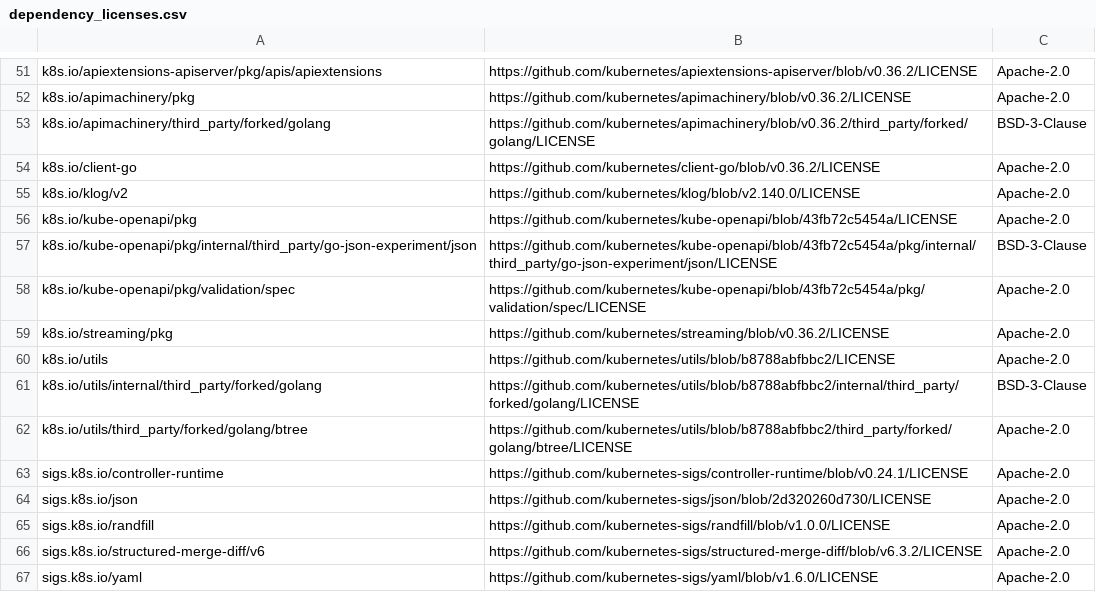
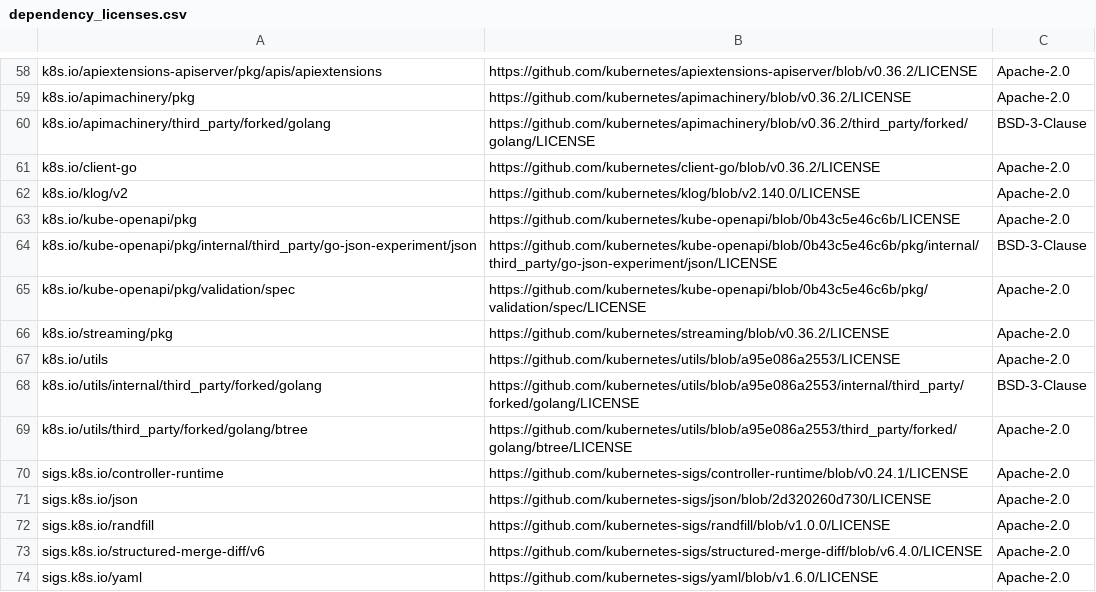
Before and after one commit to apache/solr-operator, a CSV file: dependency_licenses.csv, drawn as a sheet; only a part is shown, gaps mark what is left out; the diff covers the shown part only.

```diff
--- a/dependency_licenses.csv
+++ b/dependency_licenses.csv
@@ -55,9 +62,9 @@ k8s.io/client-go,https://github.com/kubernetes/client-go/blob/v0.36.2/LICENSE,Ap
 k8s.io/klog/v2,https://github.com/kubernetes/klog/blob/v2.140.0/LICENSE,Apache-2.0
-k8s.io/kube-openapi/pkg,https://github.com/kubernetes/kube-openapi/blob/43fb72c5454a/LICENSE,Apache-2.0
-k8s.io/kube-openapi/pkg/internal/third_party/go-json-experiment/json,https://github.com/kubernetes/kube-openapi/blob/43fb72c5454a/pkg/internal/third_party/go-json-experiment/json/LICENSE,BSD-3-Clause
-k8s.io/kube-openapi/pkg/validation/spec,https://github.com/kubernetes/kube-openapi/blob/43fb72c5454a/pkg/validation/spec/LICENSE,Apache-2.0
+k8s.io/kube-openapi/pkg,https://github.com/kubernetes/kube-openapi/blob/0b43c5e46c6b/LICENSE,Apache-2.0
+k8s.io/kube-openapi/pkg/internal/third_party/go-json-experiment/json,https://github.com/kubernetes/kube-openapi/blob/0b43c5e46c6b/pkg/internal/third_party/go-json-experiment/json/LICENSE,BSD-3-Clause
+k8s.io/kube-openapi/pkg/validation/spec,https://github.com/kubernetes/kube-openapi/blob/0b43c5e46c6b/pkg/validation/spec/LICENSE,Apache-2.0
 k8s.io/streaming/pkg,https://github.com/kubernetes/streaming/blob/v0.36.2/LICENSE,Apache-2.0
-k8s.io/utils,https://github.com/kubernetes/utils/blob/b8788abfbbc2/LICENSE,Apache-2.0
-k8s.io/utils/internal/third_party/forked/golang,https://github.com/kubernetes/utils/blob/b8788abfbbc2/internal/third_party/forked/golang/LICENSE,BSD-3-Clause
-k8s.io/utils/third_party/forked/golang/btree,https://github.com/kubernetes/utils/blob/b8788abfbbc2/third_party/forked/golang/btree/LICENSE,Apache-2.0
+k8s.io/utils,https://github.com/kubernetes/utils/blob/a95e086a2553/LICENSE,Apache-2.0
+k8s.io/utils/internal/third_party/forked/golang,https://github.com/kubernetes/utils/blob/a95e086a2553/internal/third_party/forked/golang/LICENSE,BSD-3-Clause
+k8s.io/utils/third_party/forked/golang/btree,https://github.com/kubernetes/utils/blob/a95e086a2553/third_party/forked/golang/btree/LICENSE,Apache-2.0
 sigs.k8s.io/controller-runtime,https://github.com/kubernetes-sigs/controller-runtime/blob/v0.24.1/LICENSE,Apache-2.0
@@ -65,3 +72,3 @@ sigs.k8s.io/json,https://github.com/kubernetes-sigs/json/blob/2d320260d730/LICEN
 sigs.k8s.io/randfill,https://github.com/kubernetes-sigs/randfill/blob/v1.0.0/LICENSE,Apache-2.0
-sigs.k8s.io/structured-merge-diff/v6,https://github.com/kubernetes-sigs/structured-merge-diff/blob/v6.3.2/LICENSE,Apache-2.0
+sigs.k8s.io/structured-merge-diff/v6,https://github.com/kubernetes-sigs/structured-merge-diff/blob/v6.4.0/LICENSE,Apache-2.0
 sigs.k8s.io/yaml,https://github.com/kubernetes-sigs/yaml/blob/v1.6.0/LICENSE,Apache-2.0
```
Also changed, not shown: 10 added rows, 3 removed rows and 11 edited cells elsewhere in this file, 2 other files.
